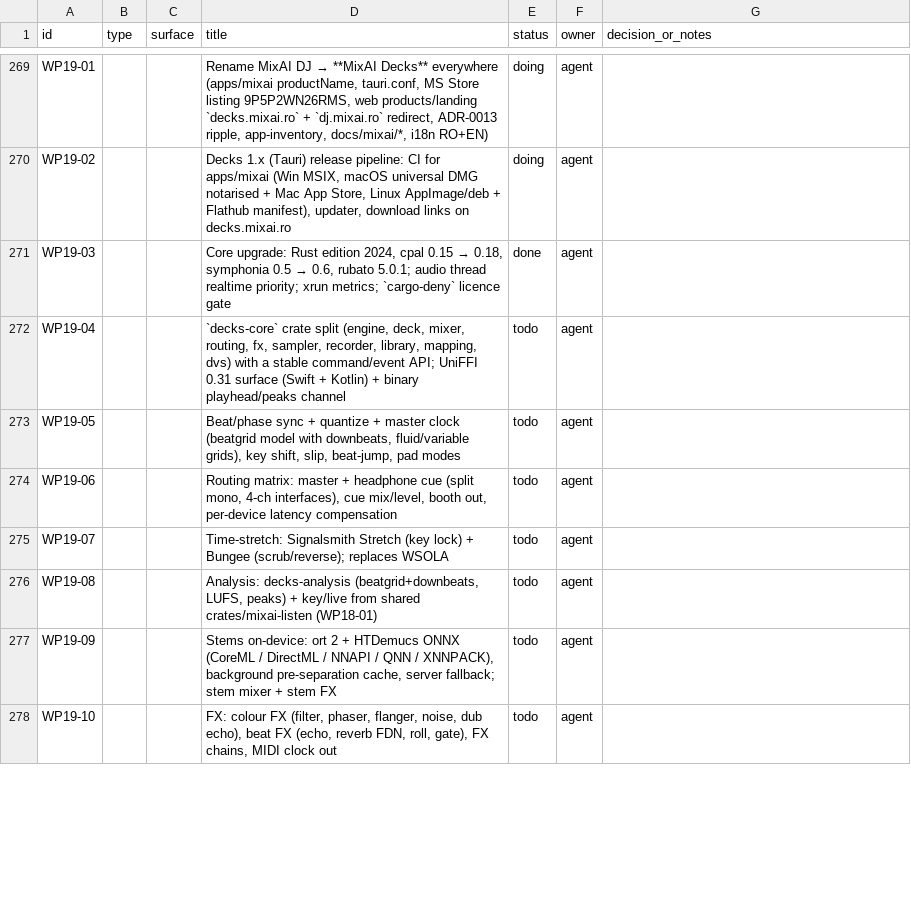
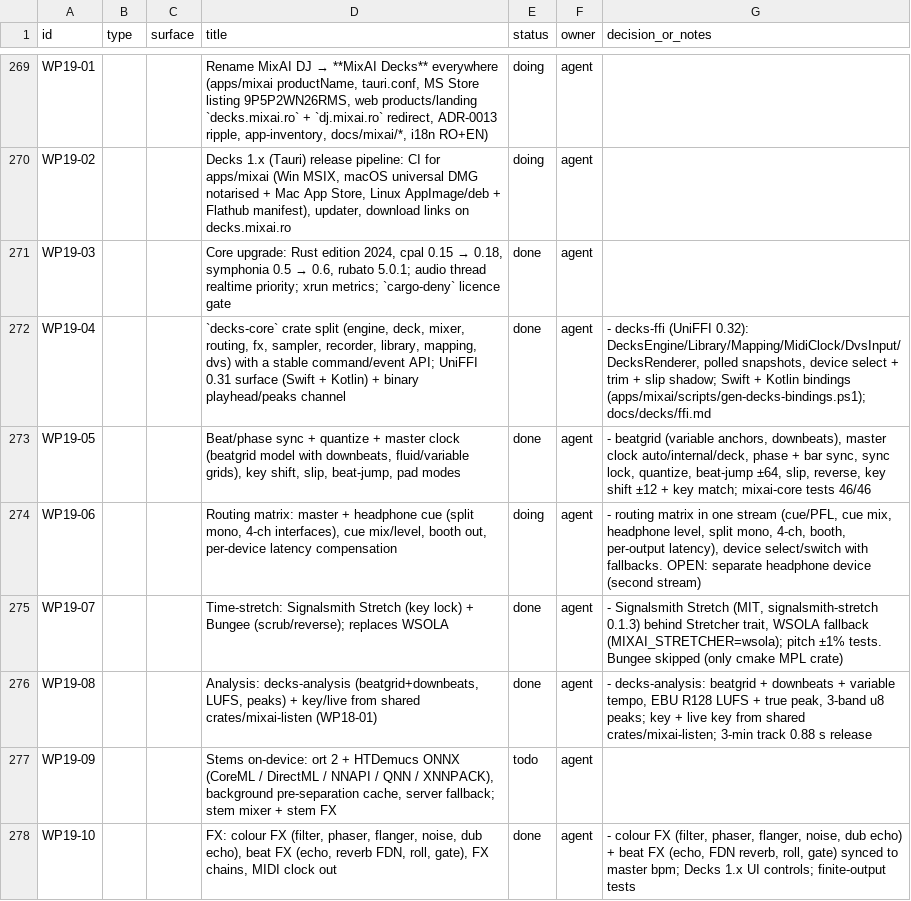
Before and after one commit to dragoscv/mmo, a CSV file: docs/mixai-design-tracker.csv, drawn as a sheet; only a part is shown, gaps mark what is left out; the diff covers the shown part only.

Commit message:
docs(tracker): wp19 decks status after core, ffi, native mvps (WP19)
Agent-Session: term-105108
Agent-Purpose: tracker

```diff
--- a/docs/mixai-design-tracker.csv
+++ b/docs/mixai-design-tracker.csv
@@ -271,8 +271,8 @@ id,type,surface,title,status,owner,decision_or_notes
 "WP19-03","","","Core upgrade: Rust edition 2024, cpal 0.15 → 0.18, symphonia 0.5 → 0.6, rubato 5.0.1; audio thread realtime priority; xrun metrics; `cargo-deny` licence gate","done","agent",""
-"WP19-04","","","`decks-core` crate split (engine, deck, mixer, routing, fx, sampler, recorder, library, mapping, dvs) with a stable command/event API; UniFFI 0.31 surface (Swift + Kotlin) + binary playhead/peaks channel","todo","agent",""
-"WP19-05","","","Beat/phase sync + quantize + master clock (beatgrid model with downbeats, fluid/variable grids), key shift, slip, beat-jump, pad modes","todo","agent",""
-"WP19-06","","","Routing matrix: master + headphone cue (split mono, 4-ch interfaces), cue mix/level, booth out, per-device latency compensation","todo","agent",""
-"WP19-07","","","Time-stretch: Signalsmith Stretch (key lock) + Bungee (scrub/reverse); replaces WSOLA","todo","agent",""
-"WP19-08","","","Analysis: decks-analysis (beatgrid+downbeats, LUFS, peaks) + key/live from shared crates/mixai-listen (WP18-01)","todo","agent",""
+"WP19-04","","","`decks-core` crate split (engine, deck, mixer, routing, fx, sampler, recorder, library, mapping, dvs) with a stable command/event API; UniFFI 0.31 surface (Swift + Kotlin) + binary playhead/peaks channel","done","agent","- decks-ffi (UniFFI 0.32): DecksEngine/Library/Mapping/MidiClock/DvsInput/DecksRenderer, polled snapshots, device select + trim + slip shadow; Swift + Kotlin bindings (apps/mixai/scripts/gen-decks-bindings.ps1); docs/decks/ffi.md"
+"WP19-05","","","Beat/phase sync + quantize + master clock (beatgrid model with downbeats, fluid/variable grids), key shift, slip, beat-jump, pad modes","done","agent","- beatgrid (variable anchors, downbeats), master clock auto/internal/deck, phase + bar sync, sync lock, quantize, beat-jump ±64, slip, reverse, key shift ±12 + key match; mixai-core tests 46/46"
+"WP19-06","","","Routing matrix: master + headphone cue (split mono, 4-ch interfaces), cue mix/level, booth out, per-device latency compensation","doing","agent","- routing matrix in one stream (cue/PFL, cue mix, headphone level, split mono, 4-ch, booth, per-output latency), device select/switch with fallbacks. OPEN: separate headphone device (second stream)"
+"WP19-07","","","Time-stretch: Signalsmith Stretch (key lock) + Bungee (scrub/reverse); replaces WSOLA","done","agent","- Signalsmith Stretch (MIT, signalsmith-stretch 0.1.3) behind Stretcher trait, WSOLA fallback (MIXAI_STRETCHER=wsola); pitch ±1% tests. Bungee skipped (only cmake MPL crate)"
+"WP19-08","","","Analysis: decks-analysis (beatgrid+downbeats, LUFS, peaks) + key/live from shared crates/mixai-listen (WP18-01)","done","agent","- decks-analysis: beatgrid + downbeats + variable tempo, EBU R128 LUFS + true peak, 3-band u8 peaks; key + live key from shared crates/mixai-listen; 3-min track 0.88 s release"
 "WP19-09","","","Stems on-device: ort 2 + HTDemucs ONNX (CoreML / DirectML / NNAPI / QNN / XNNPACK), background pre-separation cache, server fallback; stem mixer + stem FX","todo","agent",""
-"WP19-10","","","FX: colour FX (filter, phaser, flanger, noise, dub echo), beat FX (echo, reverb FDN, roll, gate), FX chains, MIDI clock out","todo","agent",""
+"WP19-10","","","FX: colour FX (filter, phaser, flanger, noise, dub echo), beat FX (echo, reverb FDN, roll, gate), FX chains, MIDI clock out","done","agent","- colour FX (filter, phaser, flanger, noise, dub echo) + beat FX (echo, FDN reverb, roll, gate) synced to master bpm; Decks 1.x UI controls; finite-output tests"
```
Also changed, not shown: 16 edited cells elsewhere in this file, 1 other file.
